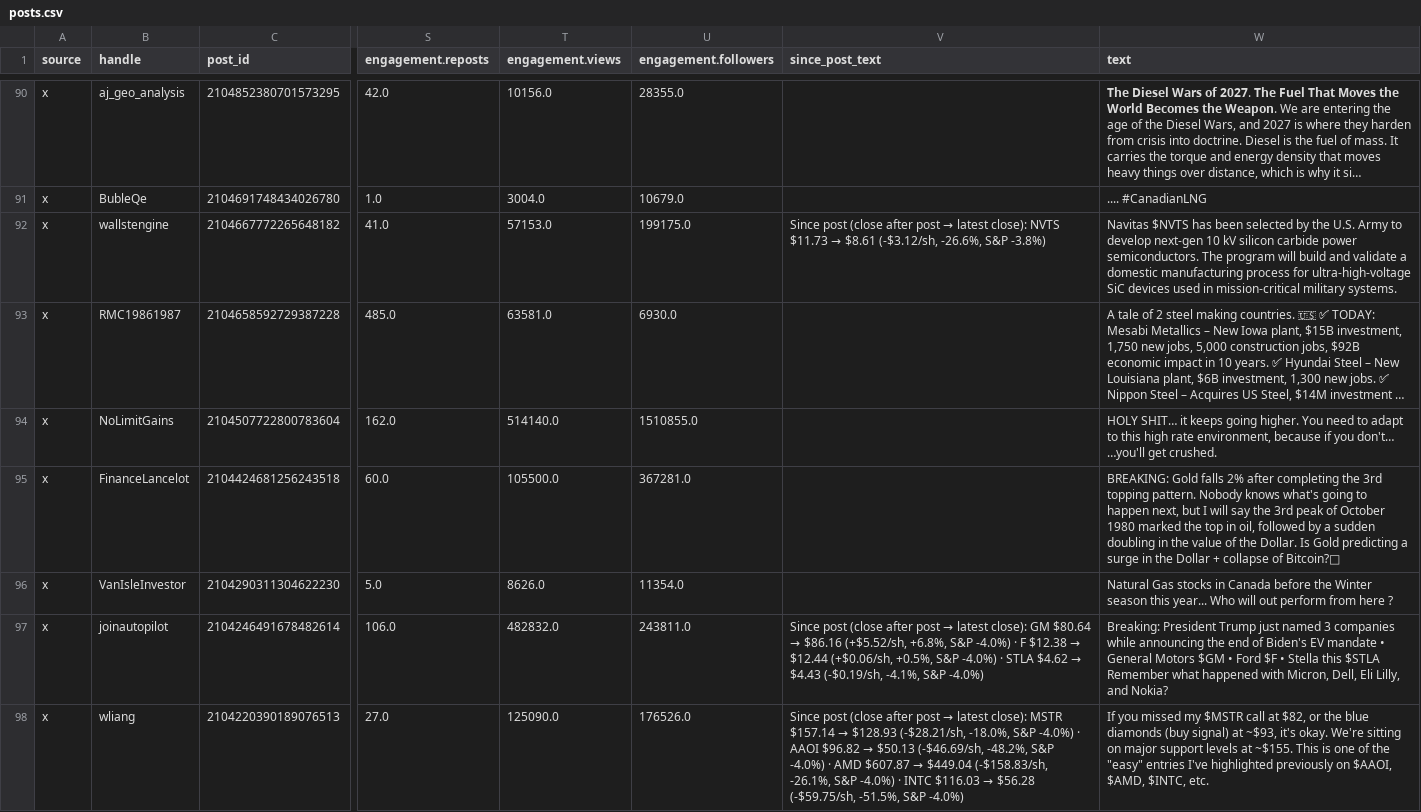
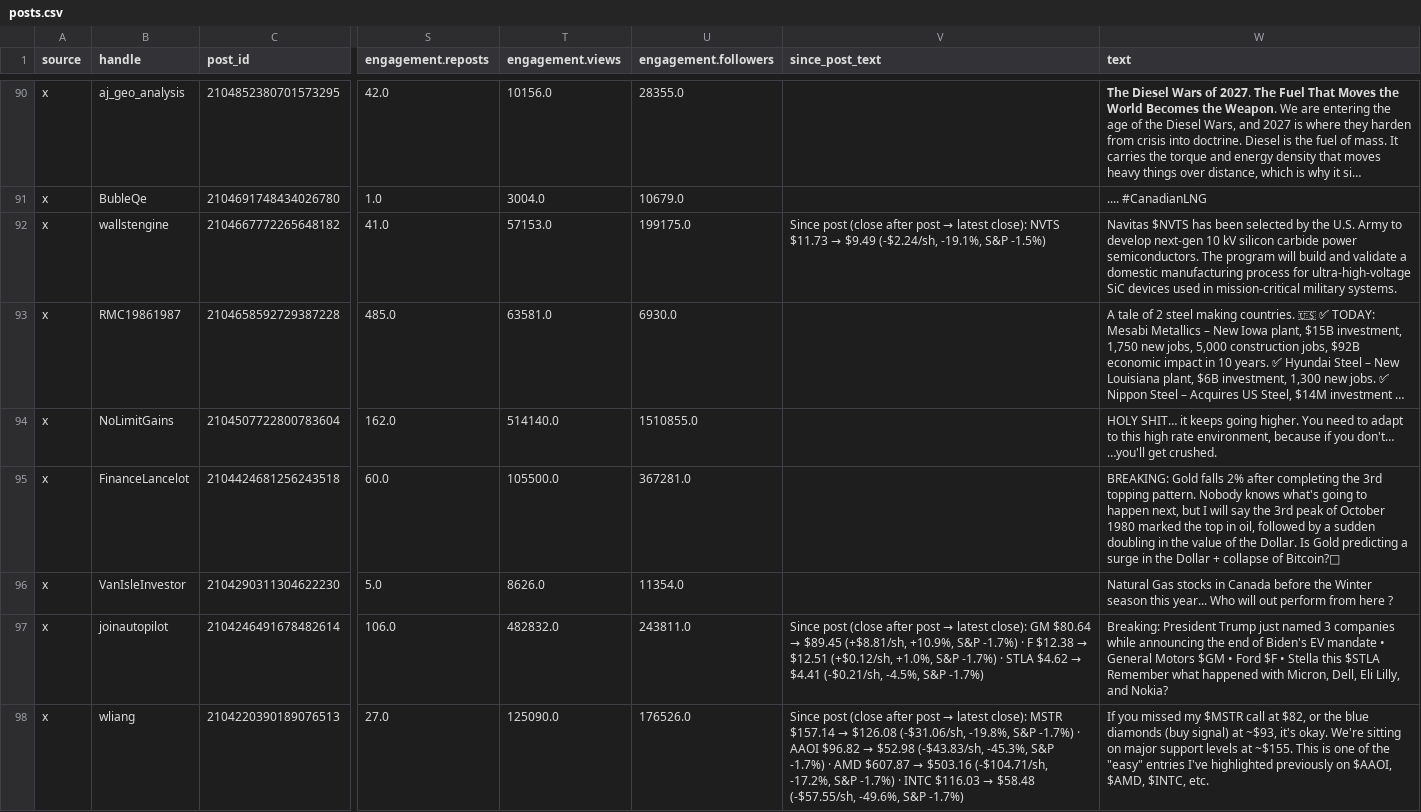
Before and after one commit to nikdep/market-dash-lkoa20, a CSV file: api/posts.csv, drawn as a sheet; only a part is shown, gaps mark what is left out; long unchanged cells end in …; the diff covers the shown part only; the diff names each change by its address in the sheet, - before the commit and + after, or states it on an @@ line.

```diff
--- a/api/posts.csv
+++ b/api/posts.csv
@@ V92 (since_post_text): …$11.73 → $8.61 (-$3.12/sh, -26.6%, S&P -3.8%) → …$11.73 → $9.49 (-$2.24/sh, -19.1%, S&P -1.5%) @@
@@ V97 (since_post_text): …$80.64 → $86.16 (+$5.52/sh, +6.8%, S&P -4.0%) · F $12.38 → $12.44 (+$0.06/sh, +0.5%, S&P -4.0%) · STLA $4.62 → $4.43 (-$0.19/sh, -4.1%, S&P -4.0%) → …$80.64 → $89.45 (+$8.81/sh, +10.9%, S&P -1.7%) · F $12.38 → $12.51 (+$0.12/sh, +1.0%, S&P -1.7%) · STLA $4.62 → $4.41 (-$0.21/sh, -4.5%, S&P -1.7%) @@
@@ V98 (since_post_text): …$157.14 → $128.93 (-$28.21/sh, -18.0%, S&P -4.0%) · AAOI $96.82 → $50.13 (-$46.69/sh, -48.2%, S&P -4.0%) · AMD $607.87 → $449.04 (-$158.83/sh, -26.1%, S&P -4.0%) · INTC $116.03 → $56.28 (-$59.75/sh, -51.5%, S&P -4.0%) → …$157.14 → $126.08 (-$31.06/sh, -19.8%, S&P -1.7%) · AAOI $96.82 → $52.98 (-$43.83/sh, -45.3%, S&P -1.7%) · AMD $607.87 → $503.16 (-$104.71/sh, -17.2%, S&P -1.7%) · INTC $116.03 → $58.48 (-$57.55/sh, -49.6%, S&P -1.7%) @@
```
Also changed, not shown: 103 edited cells elsewhere in this file, api/candidates.csv, api/crypto.csv, 10 other files.
